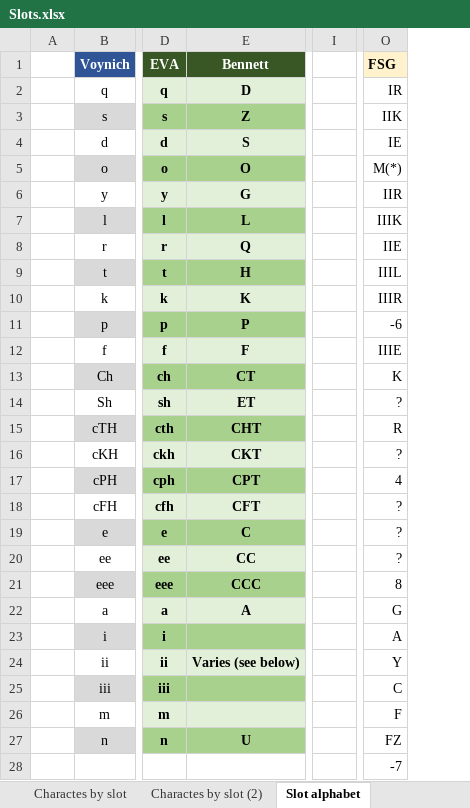
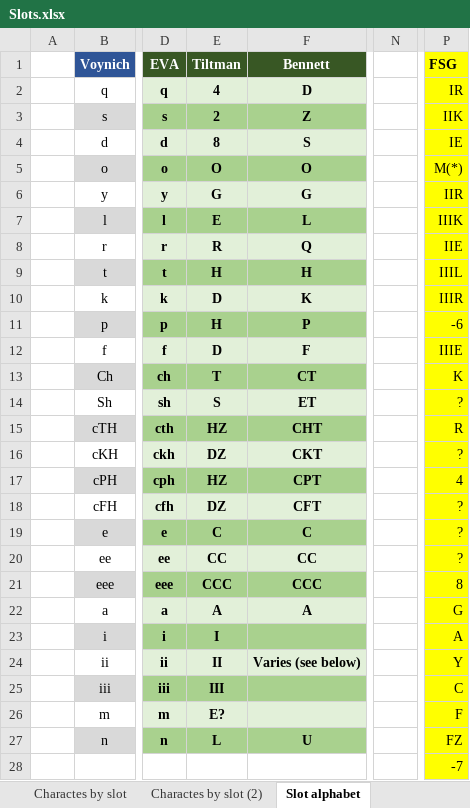
Before and after one commit to mzattera/v4j, an Excel workbook: resources/analysis/slots/Slots.xlsx, sheet Slot alphabet, drawn as a sheet; only a part is shown, gaps mark what is left out; values as stored, in another font and other column widths than the file's, no borders; removed rows and columns are numbered as before the commit, all else as after; the diff covers the shown part only; the diff names each change by its address in the sheet, - before the commit and + after, or states it on an @@ line.

Commit message:
Published review of TILTMAN 1968

```diff
--- a/resources/analysis/slots/Slots.xlsx (sheet Slot alphabet)
+++ b/resources/analysis/slots/Slots.xlsx (sheet Slot alphabet)
+column E, rows 1-27: Tiltman | 4 | 2 | 8 | O | G | E | R | H | D | H | D | T | S | HZ | DZ | HZ | DZ | C | CC | CCC | A | I | II | III | E? | L
-column I, empty
+column N, empty
-P1 fill: #FFF2CC
+P1 fill: #FFFF00
-P2:P28 fill: none
+P2:P28 fill: #FFFF00
```
Also changed, not shown: cell formats elsewhere in this sheet, formulas that keep their value, charts or pictures, 7 other files.
